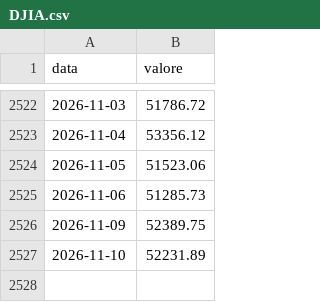
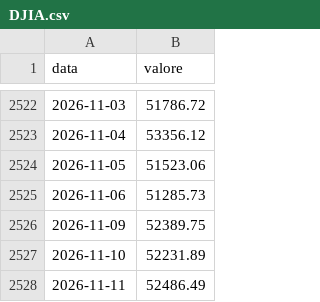
Before and after one commit to yahyaallouchi5-2025/boardedge, a CSV file: DJIA.csv, drawn as a sheet; only a part is shown, gaps mark what is left out; the diff names each change by its address in the sheet, - before the commit and + after, or states it on an @@ line.

```diff
--- a/DJIA.csv
+++ b/DJIA.csv
+row 2528: 2026-11-11 | 52486.49
```
